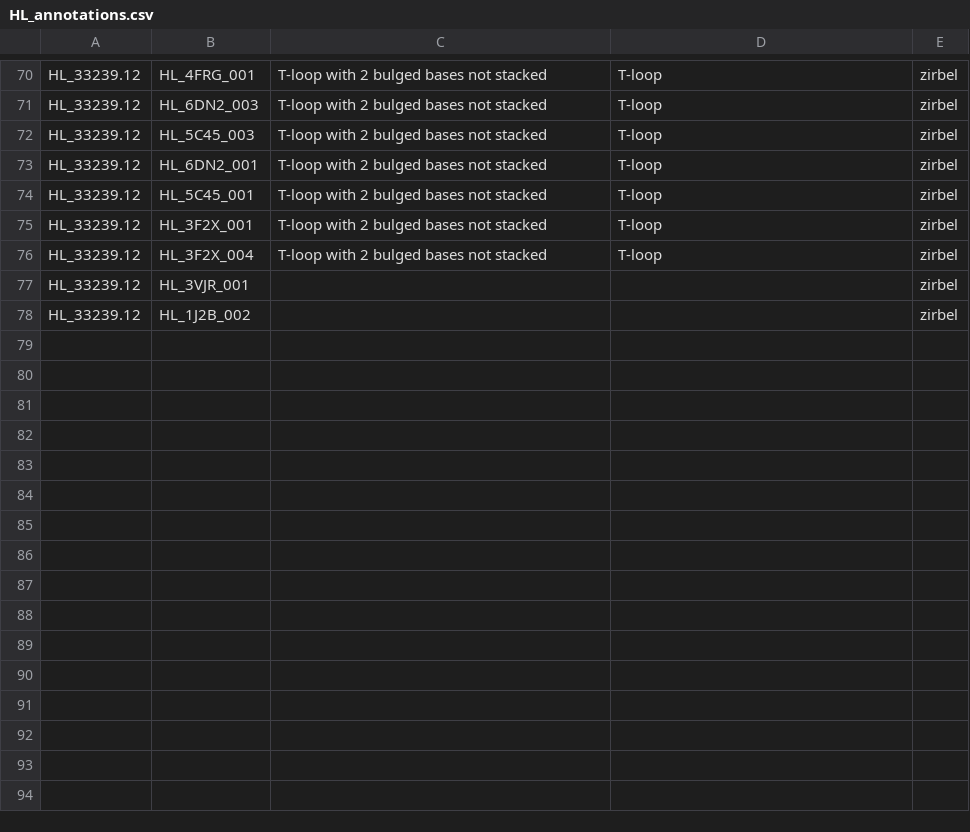
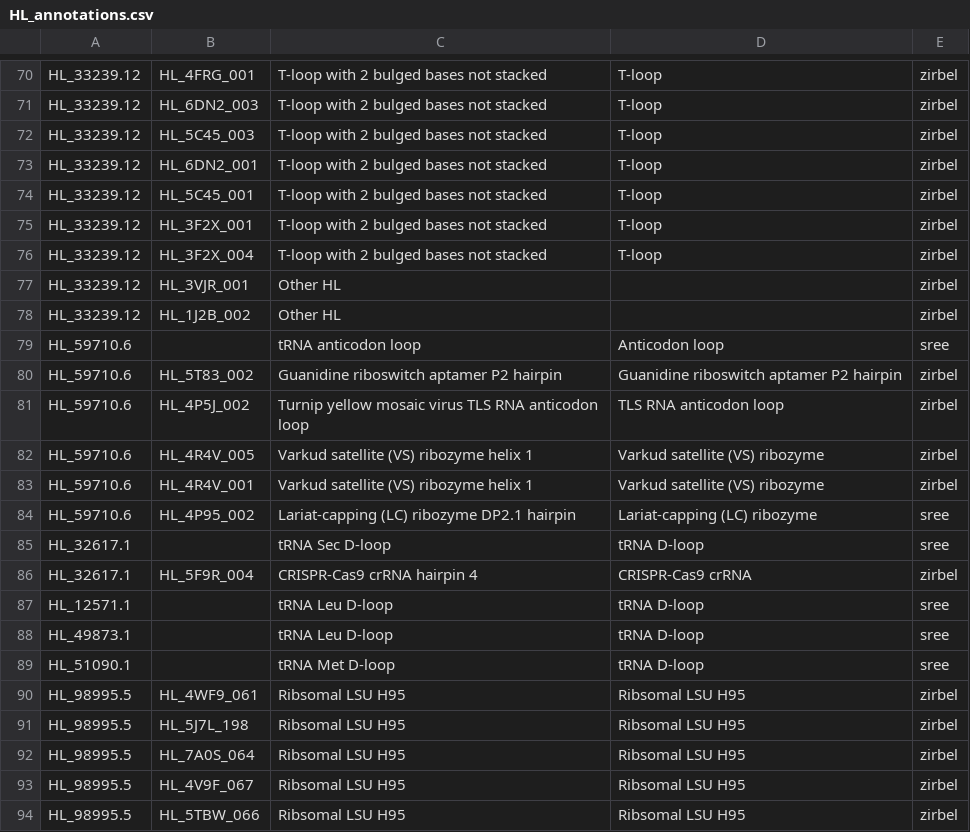
Before and after one commit to BGSU-RNA/RNA-3D-Hub-core, a CSV file: HL_annotations.csv, drawn as a sheet; only a part is shown, gaps mark what is left out; the diff covers the shown part only.

```diff
--- a/HL_annotations.csv
+++ b/HL_annotations.csv
@@ -76,3 +76,19 @@ HL_33239.12,HL_3F2X_001,T-loop with 2 bulged bases not stacked,T-loop,zirbel
 HL_33239.12,HL_3F2X_004,T-loop with 2 bulged bases not stacked,T-loop,zirbel
-HL_33239.12,HL_3VJR_001,,,zirbel
-HL_33239.12,HL_1J2B_002,,,zirbel
+HL_33239.12,HL_3VJR_001,Other HL,,zirbel
+HL_33239.12,HL_1J2B_002,Other HL,,zirbel
+HL_59710.6,,tRNA anticodon loop,Anticodon loop,sree
+HL_59710.6,HL_5T83_002,Guanidine riboswitch aptamer P2 hairpin,Guanidine riboswitch aptamer P2 hairpin,zirbel
+HL_59710.6,HL_4P5J_002,Turnip yellow mosaic virus TLS RNA anticodon loop,TLS RNA anticodon loop,zirbel
+HL_59710.6,HL_4R4V_005,Varkud satellite (VS) ribozyme helix 1,Varkud satellite (VS) ribozyme,zirbel
+HL_59710.6,HL_4R4V_001,Varkud satellite (VS) ribozyme helix 1,Varkud satellite (VS) ribozyme,zirbel
+HL_59710.6,HL_4P95_002,Lariat-capping (LC) ribozyme DP2.1 hairpin,Lariat-capping (LC) ribozyme,sree
+HL_32617.1,,tRNA Sec D-loop,tRNA D-loop,sree
+HL_32617.1,HL_5F9R_004,CRISPR-Cas9 crRNA hairpin 4,CRISPR-Cas9 crRNA,zirbel
+HL_12571.1,,tRNA Leu D-loop,tRNA D-loop,sree
+HL_49873.1,,tRNA Leu D-loop,tRNA D-loop,sree
+HL_51090.1,,tRNA Met D-loop,tRNA D-loop,sree
+HL_98995.5,HL_4WF9_061,Ribsomal LSU H95,Ribsomal LSU H95,zirbel
+HL_98995.5,HL_5J7L_198,Ribsomal LSU H95,Ribsomal LSU H95,zirbel
+HL_98995.5,HL_7A0S_064,Ribsomal LSU H95,Ribsomal LSU H95,zirbel
+HL_98995.5,HL_4V9F_067,Ribsomal LSU H95,Ribsomal LSU H95,zirbel
+HL_98995.5,HL_5TBW_066,Ribsomal LSU H95,Ribsomal LSU H95,zirbel
```
Also changed, not shown: 61 edited cells elsewhere in this file, IL_annotations.csv.
